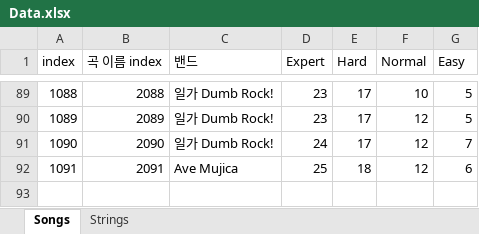
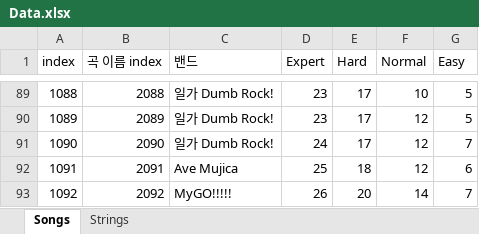
Before and after one commit to LKH1134/BDON_Record, an Excel workbook: Data.xlsx, sheet Songs, drawn as a sheet; only a part is shown, gaps mark what is left out; values as stored, in another font and other column widths than the file's, no borders; the diff names each change by its address in the sheet, - before the commit and + after, or states it on an @@ line.

```diff
--- a/Data.xlsx (sheet Songs)
+++ b/Data.xlsx (sheet Songs)
+row 93: 1092 | 2092 | MyGO!!!!! | 26 | 20 | 14 | 7
```
Also changed, not shown: sheet Strings, 7 other files.
